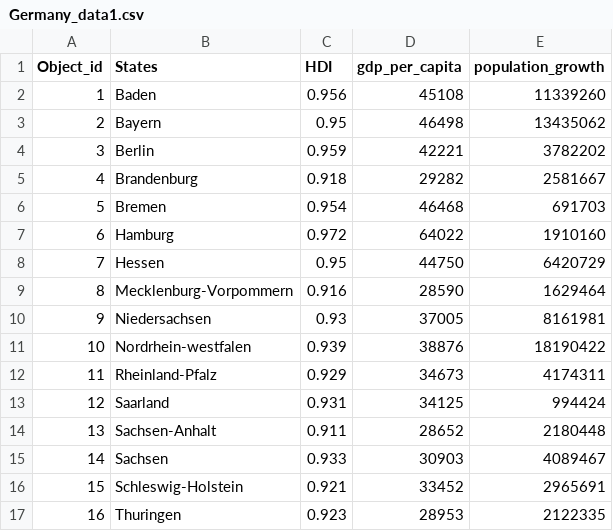
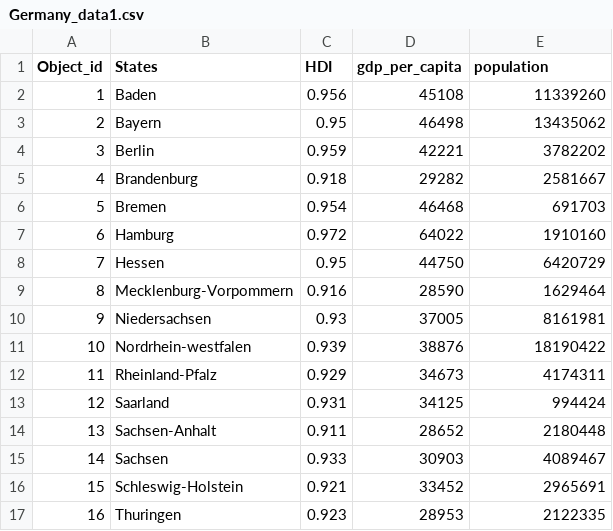
Before and after one commit to aysualiyevaa/aysualiyevaa.github.io, a CSV file: Germany_data1.csv, drawn as a sheet.

Commit message:
Add files via upload

```diff
--- a/Germany_data1.csv
+++ b/Germany_data1.csv
@@ -1,2 +1,2 @@
-Object_id,States, HDI,gdp_per_capita,population_growth
+Object_id,States,HDI,gdp_per_capita,population
 1,Baden,0.956,45108,11339260
```
